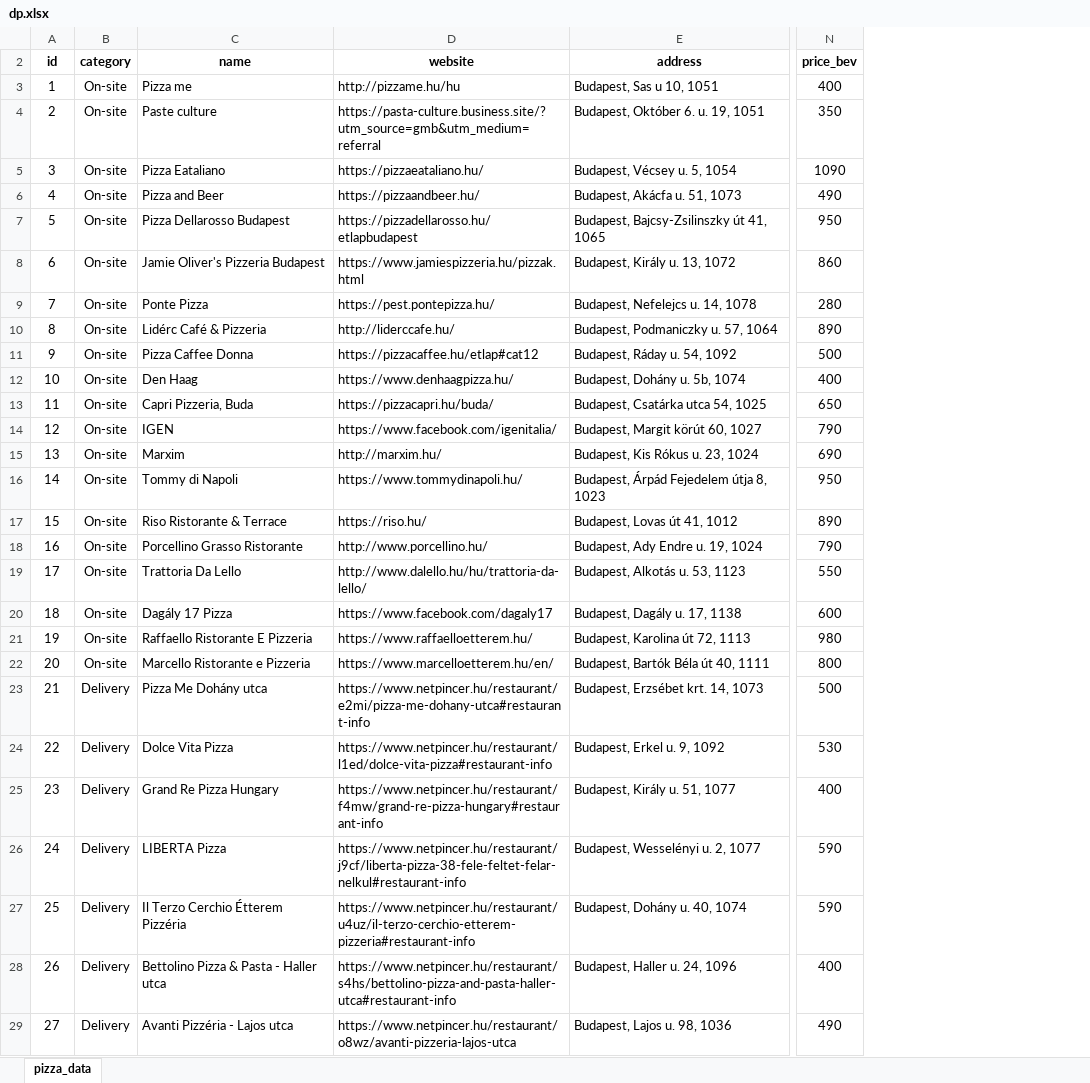
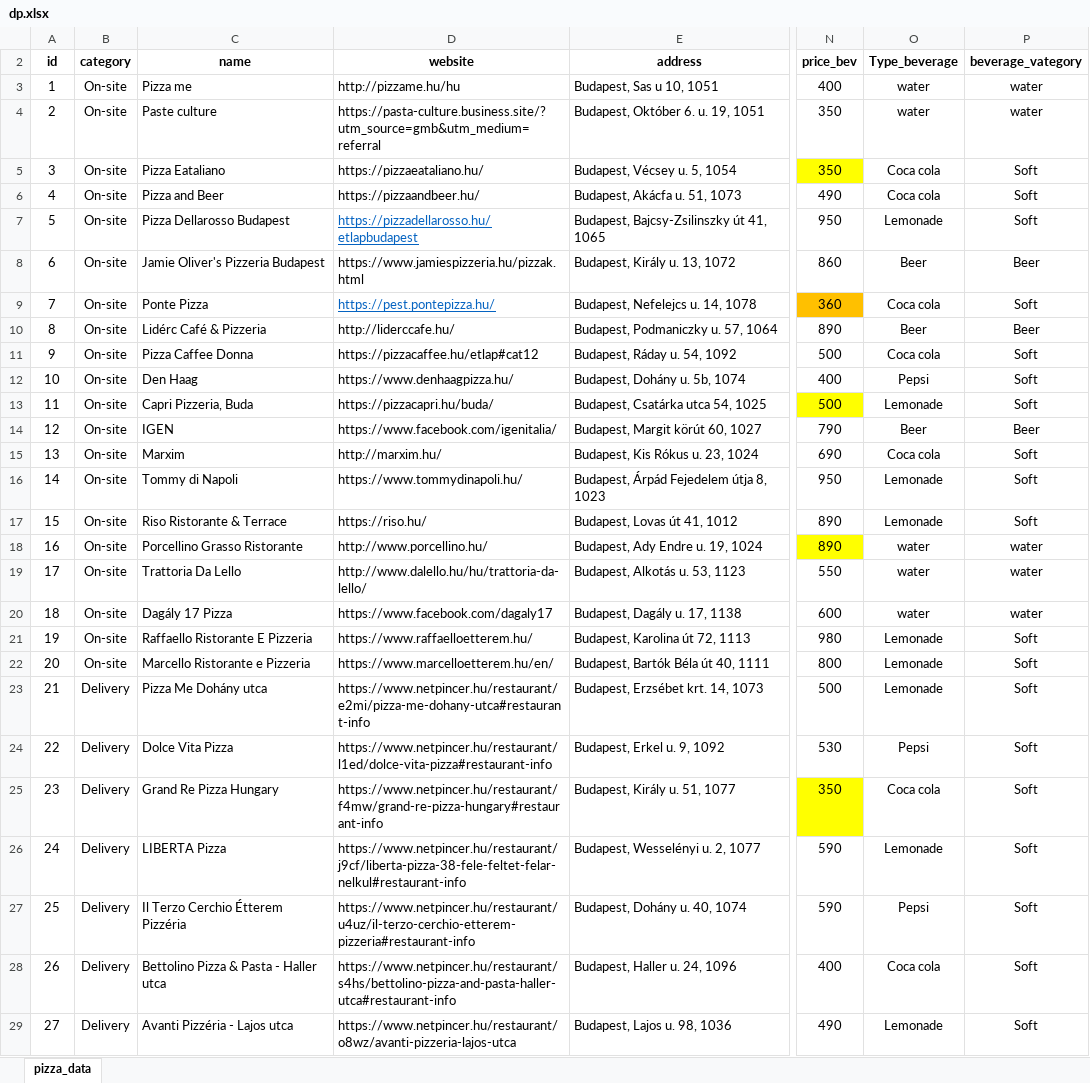
Before and after one commit to Julianna-szabo/DA_team_project, an Excel workbook: data/raw/dp.xlsx, sheet pizza_data, drawn as a sheet; only a part is shown, gaps mark what is left out; values as stored, in another font and other column widths than the file's, no borders; table styles not drawn; the diff names each change by its address in the sheet, - before the commit and + after, or states it on an @@ line.

Commit message:
Add category variable to csv and excel

```diff
--- a/data/raw/dp.xlsx (sheet pizza_data)
+++ b/data/raw/dp.xlsx (sheet pizza_data)
+column O (Type_beverage), rows 3-29: water | water | Coca cola | Coca cola | Lemonade | Beer | Coca cola | Beer | Coca cola | Pepsi | Lemonade | Beer | Coca cola | Lemonade | Lemonade | water | water | water | Lemonade | Lemonade | Lemonade | Pepsi | Coca cola | Lemonade | Pepsi | Coca cola | Lemonade
+column P (beverage_vategory), rows 3-29: water | water | Soft | Soft | Soft | Beer | Soft | Beer | Soft | Soft | Soft | Beer | Soft | Soft | Soft | water | water | water | Soft | Soft | Soft | Soft | Soft | Soft | Soft | Soft | Soft
-N5 (price_bev): 1090
+N5 (price_bev): 350
-N5 fill: none
+N5 fill: #FFFF00
@@ D7 underline: off → on, text colour: black → #0563C1 @@
@@ D9 underline: off → on, text colour: black → #0563C1 @@
-N9 (price_bev): 280
+N9 (price_bev): 360
-N9 fill: none
+N9 fill: #FFC000
-N13 (price_bev): 650
+N13 (price_bev): 500
-N13 fill: none
+N13 fill: #FFFF00
-N18 (price_bev): 790
+N18 (price_bev): 890
-N18 fill: none
+N18 fill: #FFFF00
-N25 (price_bev): 400
+N25 (price_bev): 350
-N25 fill: none
+N25 fill: #FFFF00
```
Also changed, not shown: 1 other file.
